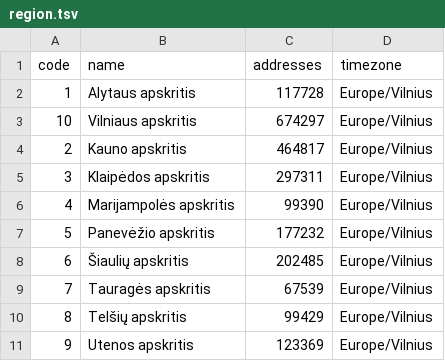
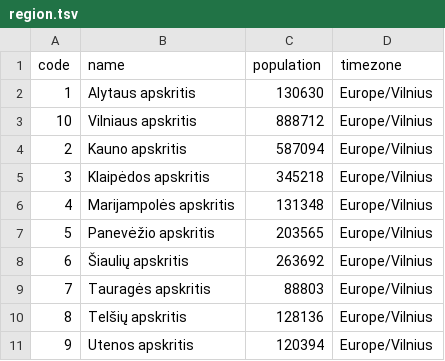
Before and after one commit to larvit/fejkdata, a TSV file: data/geo/LT/region.tsv, drawn as a sheet.

Commit message:
Weigh the regions, municipalities and localities of geo.EE, geo.LT and geo.LV by population

```diff
--- a/data/geo/LT/region.tsv
+++ b/data/geo/LT/region.tsv
@@ -1,11 +1,11 @@
-code	name	addresses	timezone
-1	Alytaus apskritis	117728	Europe/Vilnius
-10	Vilniaus apskritis	674297	Europe/Vilnius
-2	Kauno apskritis	464817	Europe/Vilnius
-3	Klaipėdos apskritis	297311	Europe/Vilnius
-4	Marijampolės apskritis	99390	Europe/Vilnius
-5	Panevėžio apskritis	177232	Europe/Vilnius
-6	Šiaulių apskritis	202485	Europe/Vilnius
-7	Tauragės apskritis	67539	Europe/Vilnius
-8	Telšių apskritis	99429	Europe/Vilnius
-9	Utenos apskritis	123369	Europe/Vilnius
+code	name	population	timezone
+1	Alytaus apskritis	130630	Europe/Vilnius
+10	Vilniaus apskritis	888712	Europe/Vilnius
+2	Kauno apskritis	587094	Europe/Vilnius
+3	Klaipėdos apskritis	345218	Europe/Vilnius
+4	Marijampolės apskritis	131348	Europe/Vilnius
+5	Panevėžio apskritis	203565	Europe/Vilnius
+6	Šiaulių apskritis	263692	Europe/Vilnius
+7	Tauragės apskritis	88803	Europe/Vilnius
+8	Telšių apskritis	128136	Europe/Vilnius
+9	Utenos apskritis	120394	Europe/Vilnius
```
Also changed, not shown: data/geo/EE/region.tsv, data/geo/LV/region.tsv, 19 other files.
